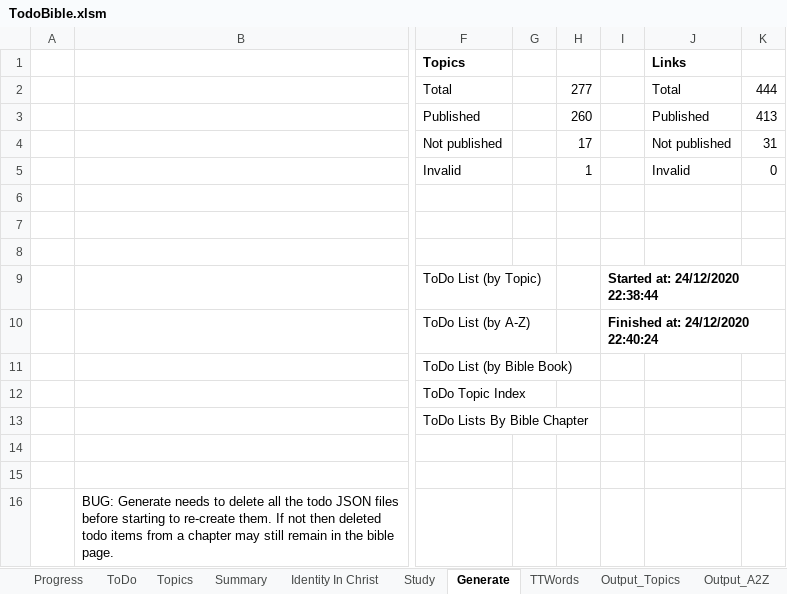
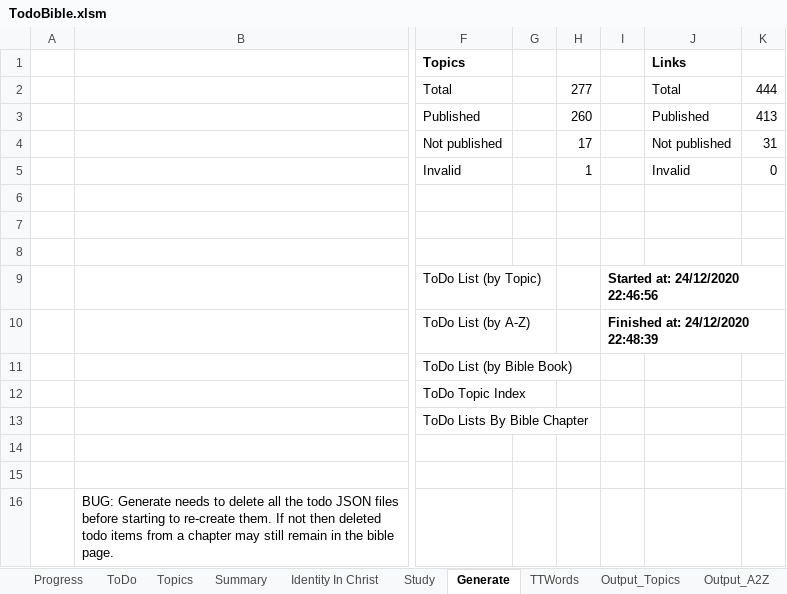
Before and after one commit to simptim1967/todobible, an Excel workbook: TodoBible.xlsm, sheet Generate, drawn as a sheet; only a part is shown, gaps mark what is left out; values as stored, in another font and other column widths than the file's, no borders; charts and pictures not drawn; the diff names each change by its address in the sheet, - before the commit and + after, or states it on an @@ line.

```diff
--- a/TodoBible.xlsm (sheet Generate)
+++ b/TodoBible.xlsm (sheet Generate)
-I9: Started at: 24/12/2020 22:38:44
+I9: Started at: 24/12/2020 22:46:56
-I10: Finished at: 24/12/2020 22:40:24
+I10: Finished at: 24/12/2020 22:48:39
```
Also changed, not shown: sheet Output_Topics, sheet Output_Book, sheet Output_A2Z, sheet ToDo, analysis/index/ephesians.xlsm, 11 other files.
